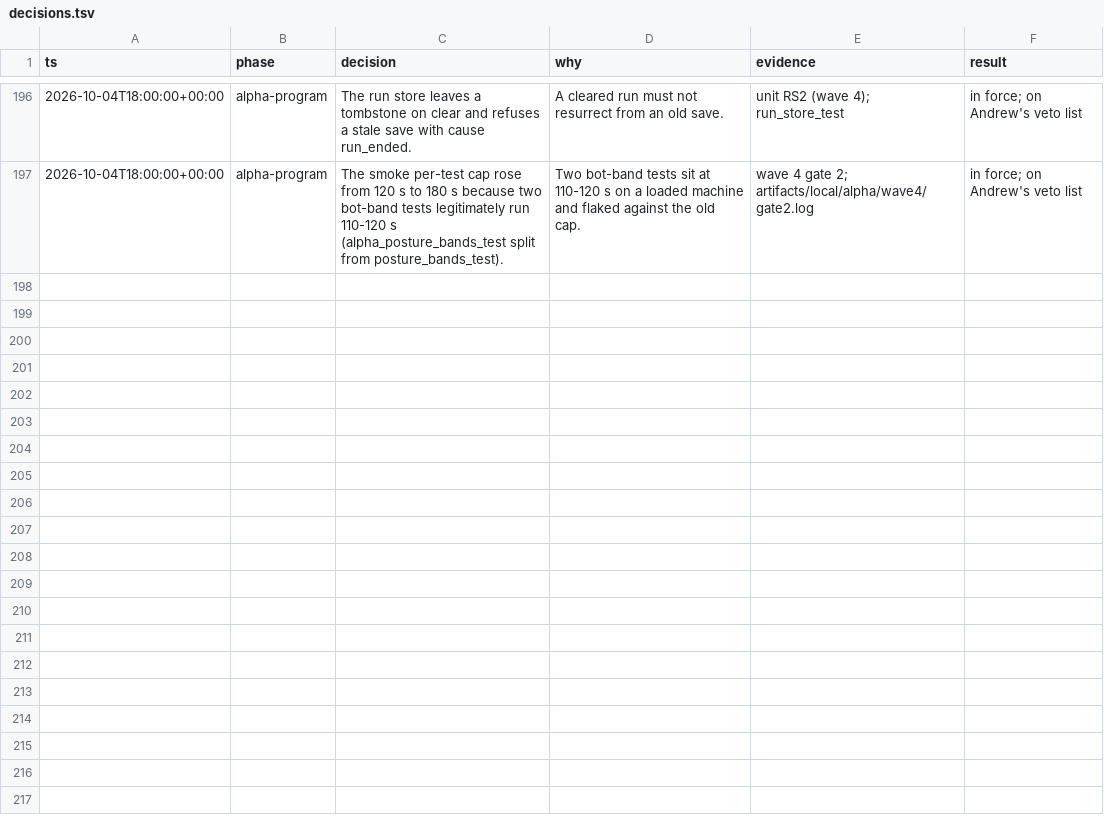
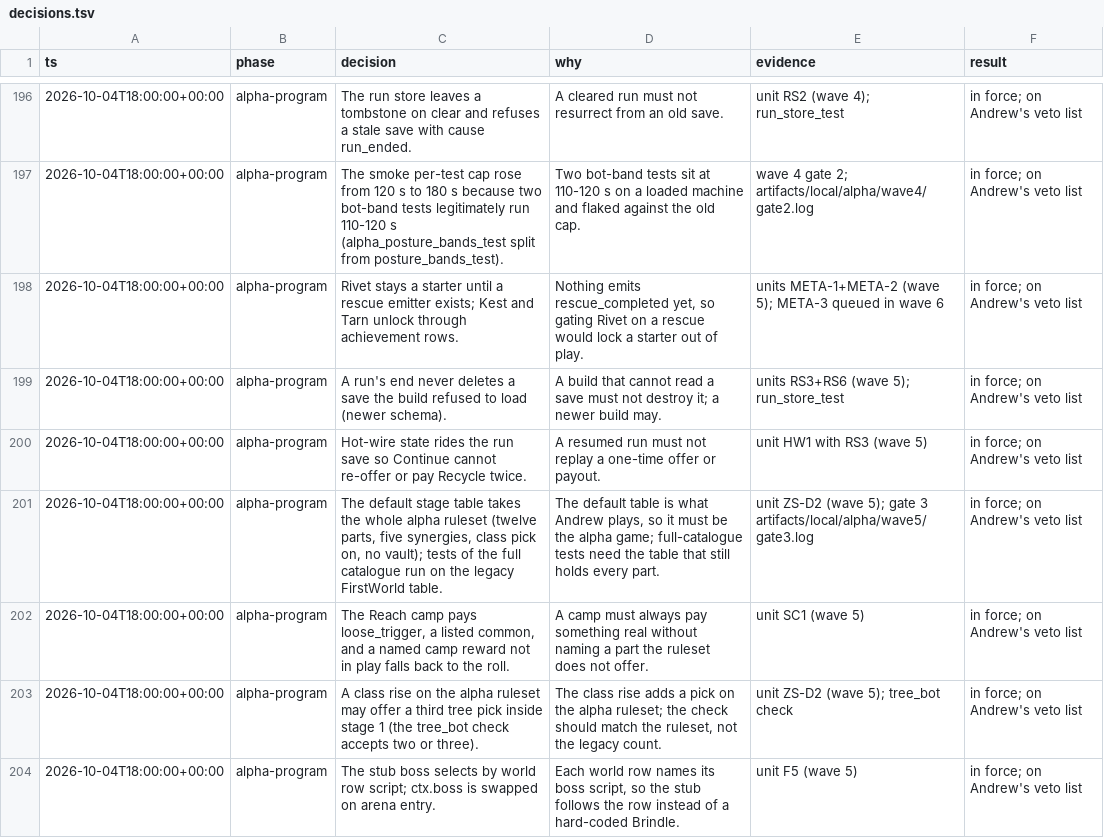
Before and after one commit to bananahana720/scrapkeep, a TSV file: docs/decisions.tsv, drawn as a sheet; only a part is shown, gaps mark what is left out.

```diff
--- a/docs/decisions.tsv
+++ b/docs/decisions.tsv
@@ -197 +197,8 @@ ts	phase	decision	why	evidence	result
 2026-10-04T18:00:00+00:00	alpha-program	The smoke per-test cap rose from 120 s to 180 s because two bot-band tests legitimately run 110-120 s (alpha_posture_bands_test split from posture_bands_test).	Two bot-band tests sit at 110-120 s on a loaded machine and flaked against the old cap.	wave 4 gate 2; artifacts/local/alpha/wave4/gate2.log	in force; on Andrew's veto list
+2026-10-04T18:00:00+00:00	alpha-program	Rivet stays a starter until a rescue emitter exists; Kest and Tarn unlock through achievement rows.	Nothing emits rescue_completed yet, so gating Rivet on a rescue would lock a starter out of play.	units META-1+META-2 (wave 5); META-3 queued in wave 6	in force; on Andrew's veto list
+2026-10-04T18:00:00+00:00	alpha-program	A run's end never deletes a save the build refused to load (newer schema).	A build that cannot read a save must not destroy it; a newer build may.	units RS3+RS6 (wave 5); run_store_test	in force; on Andrew's veto list
+2026-10-04T18:00:00+00:00	alpha-program	Hot-wire state rides the run save so Continue cannot re-offer or pay Recycle twice.	A resumed run must not replay a one-time offer or payout.	unit HW1 with RS3 (wave 5)	in force; on Andrew's veto list
+2026-10-04T18:00:00+00:00	alpha-program	The default stage table takes the whole alpha ruleset (twelve parts, five synergies, class pick on, no vault); tests of the full catalogue run on the legacy FirstWorld table.	The default table is what Andrew plays, so it must be the alpha game; full-catalogue tests need the table that still holds every part.	unit ZS-D2 (wave 5); gate 3 artifacts/local/alpha/wave5/gate3.log	in force; on Andrew's veto list
+2026-10-04T18:00:00+00:00	alpha-program	The Reach camp pays loose_trigger, a listed common, and a named camp reward not in play falls back to the roll.	A camp must always pay something real without naming a part the ruleset does not offer.	unit SC1 (wave 5)	in force; on Andrew's veto list
+2026-10-04T18:00:00+00:00	alpha-program	A class rise on the alpha ruleset may offer a third tree pick inside stage 1 (the tree_bot check accepts two or three).	The class rise adds a pick on the alpha ruleset; the check should match the ruleset, not the legacy count.	unit ZS-D2 (wave 5); tree_bot check	in force; on Andrew's veto list
+2026-10-04T18:00:00+00:00	alpha-program	The stub boss selects by world row script; ctx.boss is swapped on arena entry.	Each world row names its boss script, so the stub follows the row instead of a hard-coded Brindle.	unit F5 (wave 5)	in force; on Andrew's veto list
```
Also changed, not shown: sketches/core-loop/tools/coordinator/lane-ledger.tsv, 1 other file.
